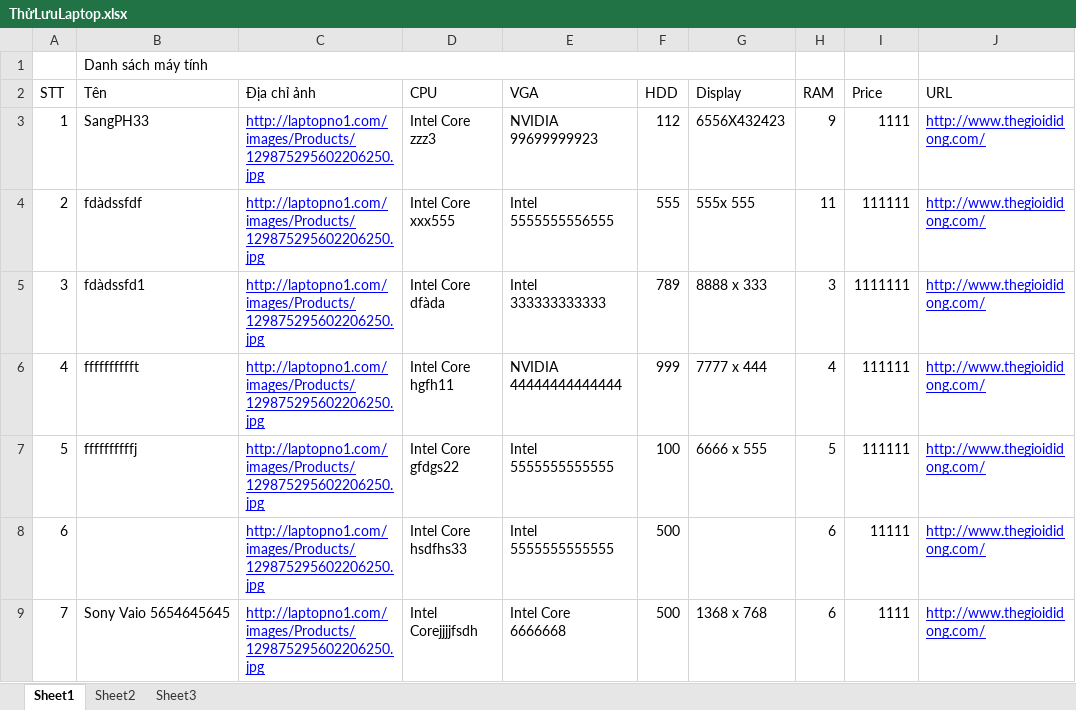
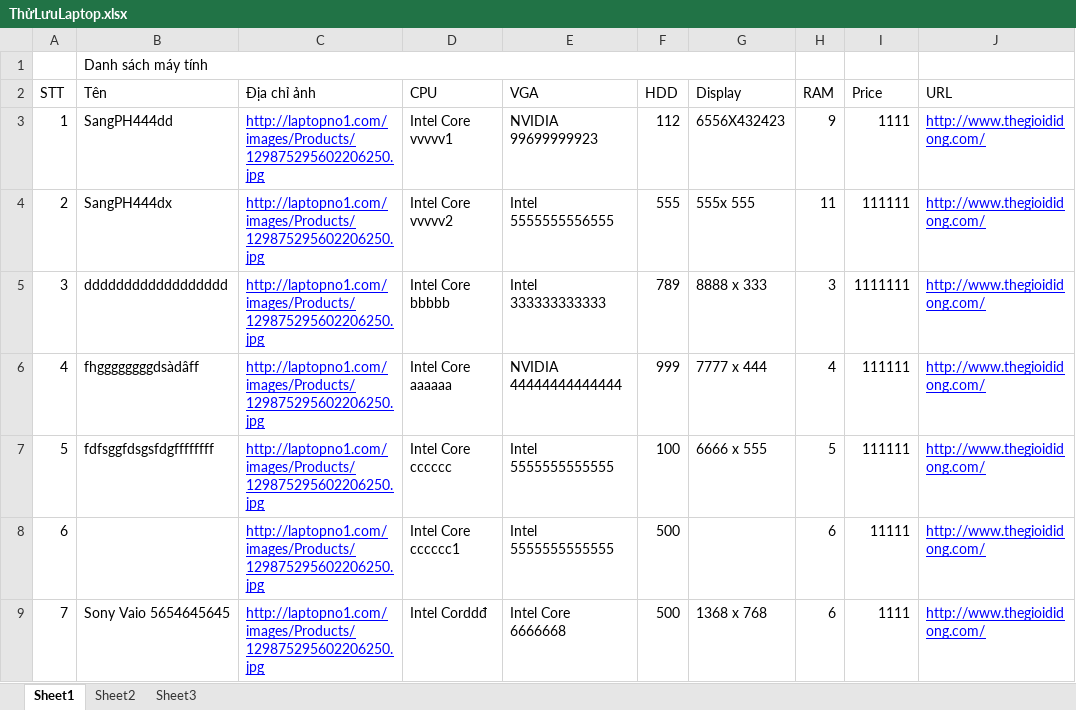
Before and after one commit to dimparis/computer-product-suggestion, an Excel workbook: code/CPS_Solution/CPS_Solution/App_Data/uploads/ThửLưuLaptop.xlsx, sheet Sheet1, drawn as a sheet; values as stored, in another font and other column widths than the file's, no borders; the diff names each change by its address in the sheet, - before the commit and + after, or states it on an @@ line.

```diff
--- a/code/CPS_Solution/CPS_Solution/App_Data/uploads/ThửLưuLaptop.xlsx (sheet Sheet1)
+++ b/code/CPS_Solution/CPS_Solution/App_Data/uploads/ThửLưuLaptop.xlsx (sheet Sheet1)
-B3 (Tên): SangPH33
+B3 (Tên): SangPH444dd
-D3 (CPU): Intel Core zzz3
+D3 (CPU): Intel Core vvvvv1
-B4 (Tên): fdàdssfdf
+B4 (Tên): SangPH444dx
-D4 (CPU): Intel Core xxx555
+D4 (CPU): Intel Core vvvvv2
-B5 (Tên): fdàdssfd1
+B5 (Tên): dddddddddddddddddd
-D5 (CPU): Intel Core dfàda
+D5 (CPU): Intel Core bbbbb
-B6 (Tên): fffffffffft
+B6 (Tên): fhggggggggdsàdâff
-D6 (CPU): Intel Core hgfh11
+D6 (CPU): Intel Core aaaaaa
-B7 (Tên): ffffffffffj
+B7 (Tên): fdfsggfdsgsfdgffffffff
-D7 (CPU): Intel Core gfdgs22
+D7 (CPU): Intel Core cccccc
-D8 (CPU): Intel Core hsdfhs33
+D8 (CPU): Intel Core cccccc1
-D9 (CPU): Intel Corejjjjfsdh
+D9 (CPU): Intel Corddđ
```
Also changed, not shown: code/CPS_Solution/CPS_Solution/App_Data/uploads/Laptop.xlsx, code/CPS_Solution/CPS_Solution/App_Data/uploads/linhkien.xlsx, 17 other files.
